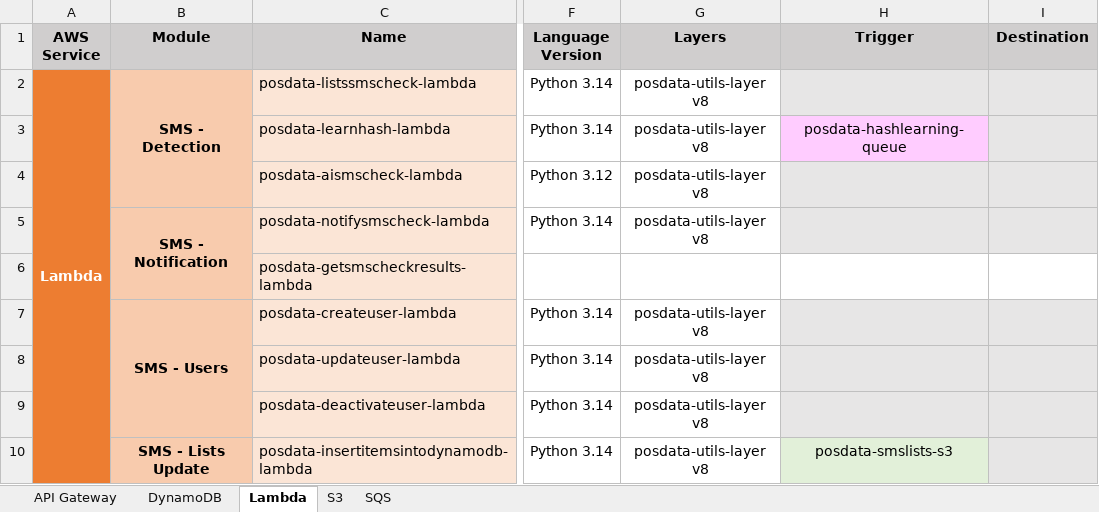
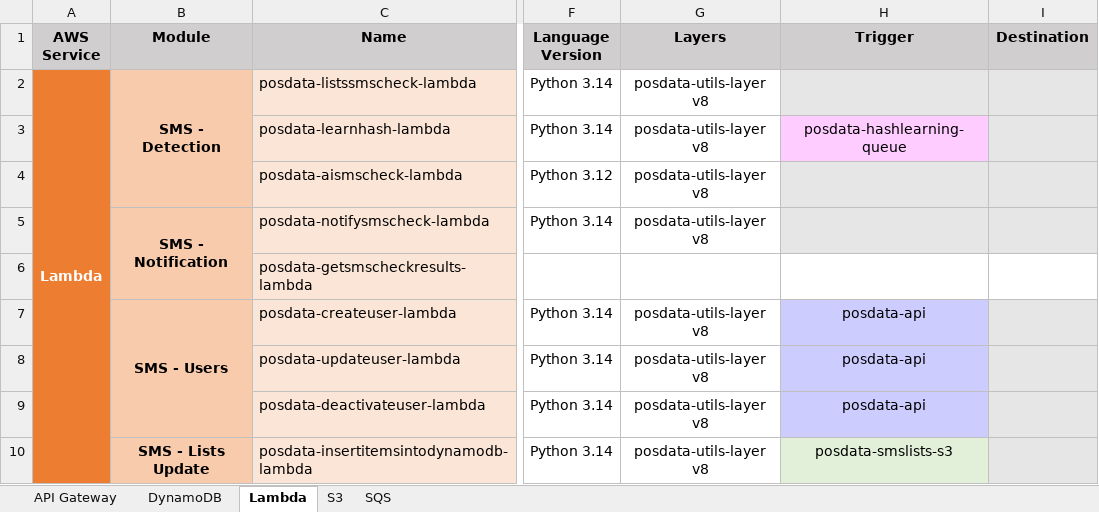
Before and after one commit to luciacvsz/TFG_Posdata, an Excel workbook: backend/aws/info.xlsx, sheet Lambda, drawn as a sheet; only a part is shown, gaps mark what is left out; values as stored, in another font and other column widths than the file's, no borders; the diff names each change by its address in the sheet, - before the commit and + after, or states it on an @@ line.

Commit message:
Refactor AWS handlers and add Android app
Standardize event payload handling and tracing across backend lambdas and add a new Android frontend module.

Backend:
- ai_sms_check: simplified payload parsing to read fields directly from event and include execution_id in output.
- lists_sms_check: removed extract_and_validate_payload helper, use direct event fields (message, user_id, sender), add execution_id logging/response, and propagate message variable through checks.
- notify_sms_check: store_notification_in_s3 now accepts execution_id and uses it as S3 object key; lambda returns execution_id and uses verdict variable for notifications.
- users/create_user, users/update_user, users/deactivate_user: tightened validation messages, simplified body parsing (use json.loads on event.body), update deactivate to read user_id from queryStringParameters and removed unused helpers.
- colab deployment notebook: added docstrings/comments for model download, init, softmax and lambda_handler.
- Binary assets updated: backend/aws/info.xlsx and model deployment_package.zip changed.

Frontend:
- Added new Android Compose app at frontend/PosdataApp with Gradle wrapper, project configs, resources, and basic screens (Login, Home, MainContainer, theme, icons, manifest, tests).

Rationale: unify event payload access, improve observability via execution_id, simplify validation/parsing logic, and add initial mobile UI scaffold for the project.

```diff
--- a/backend/aws/info.xlsx (sheet Lambda)
+++ b/backend/aws/info.xlsx (sheet Lambda)
-H7:H9 (Trigger): (empty)
+H7:H9 (Trigger): posdata-api
-H7:H9 fill: #E7E6E6
+H7:H9 fill: #CCCCFF
```
Also changed, not shown: 55 other files.
